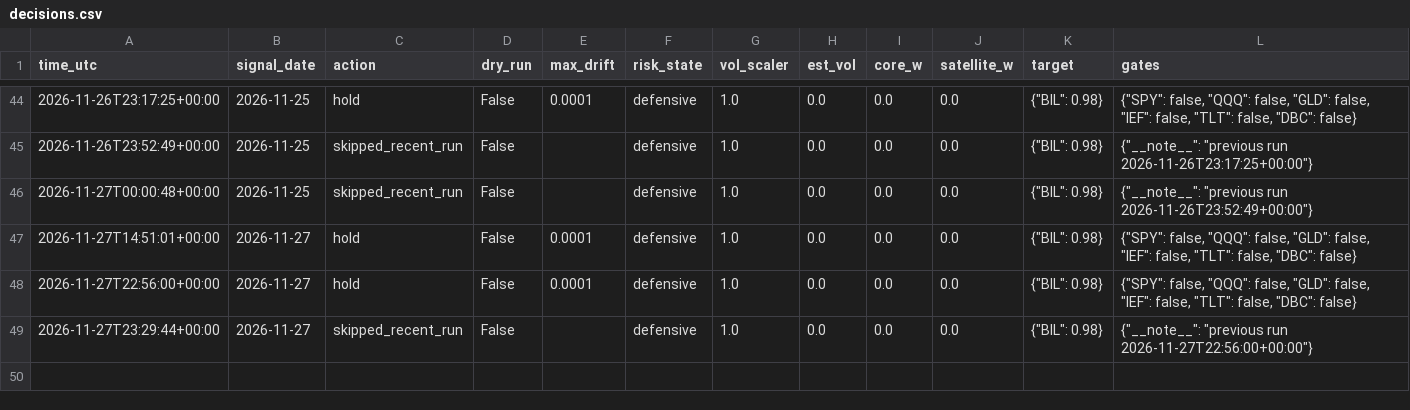
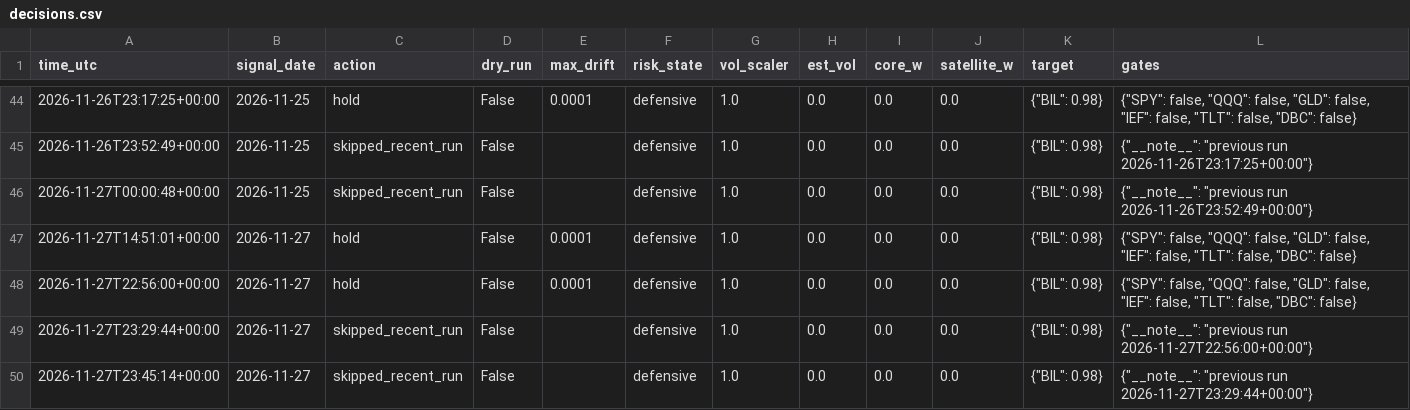
Before and after one commit to satyam-kumar-singh-sys/finrl-gfc-sxtym, a CSV file: logs/decisions.csv, drawn as a sheet; only a part is shown, gaps mark what is left out; the diff names each change by its address in the sheet, - before the commit and + after, or states it on an @@ line.

```diff
--- a/logs/decisions.csv
+++ b/logs/decisions.csv
+row 50: 2026-11-27T23:45:14+00:00 | 2026-11-27 | skipped_recent_run | False |  | defensive | 1.0 | 0.0 | 0.0 | 0.0 | {"BIL": 0.98} | {"__note__": "previous run 2026-11-27T23:29:44+00:00"}
```
Also changed, not shown: logs/provenance.csv.
